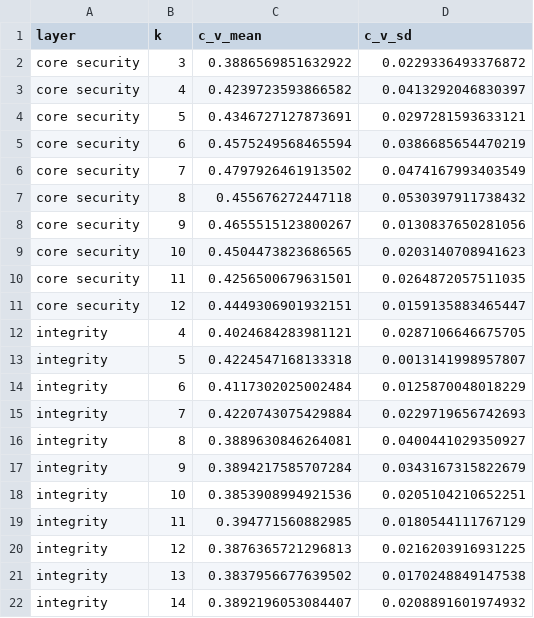
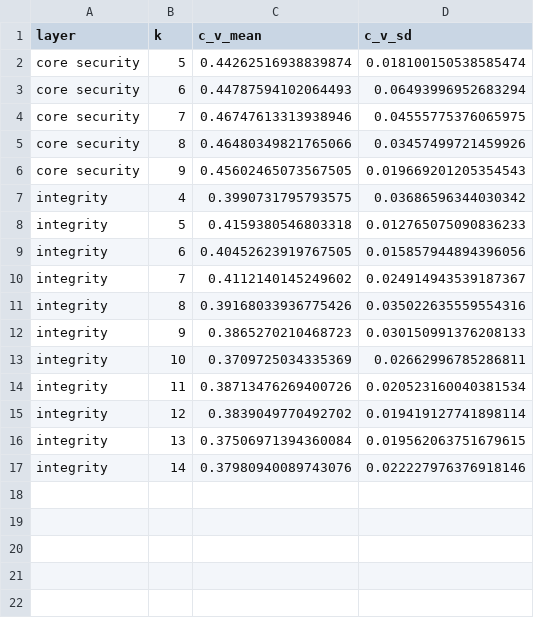
Before and after one commit to Jamejaz/QCS-Empirical-Study, a CSV file: topics/coherence_by_k.csv, drawn as a sheet.

```diff
--- a/topics/coherence_by_k.csv
+++ b/topics/coherence_by_k.csv
@@ -1,22 +1,17 @@
 layer,k,c_v_mean,c_v_sd
-core security,3,0.3886569851632922,0.0229336493376872
-core security,4,0.4239723593866582,0.0413292046830397
-core security,5,0.4346727127873691,0.0297281593633121
-core security,6,0.4575249568465594,0.0386685654470219
-core security,7,0.4797926461913502,0.0474167993403549
-core security,8,0.455676272447118,0.0530397911738432
-core security,9,0.4655515123800267,0.0130837650281056
-core security,10,0.4504473823686565,0.0203140708941623
-core security,11,0.4256500679631501,0.0264872057511035
-core security,12,0.4449306901932151,0.0159135883465447
-integrity,4,0.4024684283981121,0.0287106646675705
-integrity,5,0.4224547168133318,0.0013141998957807
-integrity,6,0.4117302025002484,0.0125870048018229
-integrity,7,0.4220743075429884,0.0229719656742693
-integrity,8,0.3889630846264081,0.0400441029350927
-integrity,9,0.3894217585707284,0.0343167315822679
-integrity,10,0.3853908994921536,0.0205104210652251
-integrity,11,0.394771560882985,0.0180544111767129
-integrity,12,0.3876365721296813,0.0216203916931225
-integrity,13,0.3837956677639502,0.0170248849147538
-integrity,14,0.3892196053084407,0.0208891601974932
+core security,5,0.44262516938839874,0.018100150538585474
+core security,6,0.44787594102064493,0.06493996952683294
+core security,7,0.46747613313938946,0.04555775376065975
+core security,8,0.46480349821765066,0.03457499721459926
+core security,9,0.45602465073567505,0.019669201205354543
+integrity,4,0.3990731795793575,0.03686596344030342
+integrity,5,0.4159380546803318,0.012765075090836233
+integrity,6,0.40452623919767505,0.015857944894396056
+integrity,7,0.4112140145249602,0.024914943539187367
+integrity,8,0.39168033936775426,0.035022635559554316
+integrity,9,0.3865270210468723,0.030150991376208133
+integrity,10,0.3709725034335369,0.02662996785286811
+integrity,11,0.38713476269400726,0.020523160040381534
+integrity,12,0.3839049770492702,0.019419127741898114
+integrity,13,0.37506971394360084,0.019562063751679615
+integrity,14,0.37980940089743076,0.022227976376918146
```
Also changed, not shown: topics/topics_integrity.csv, 12 other files.
